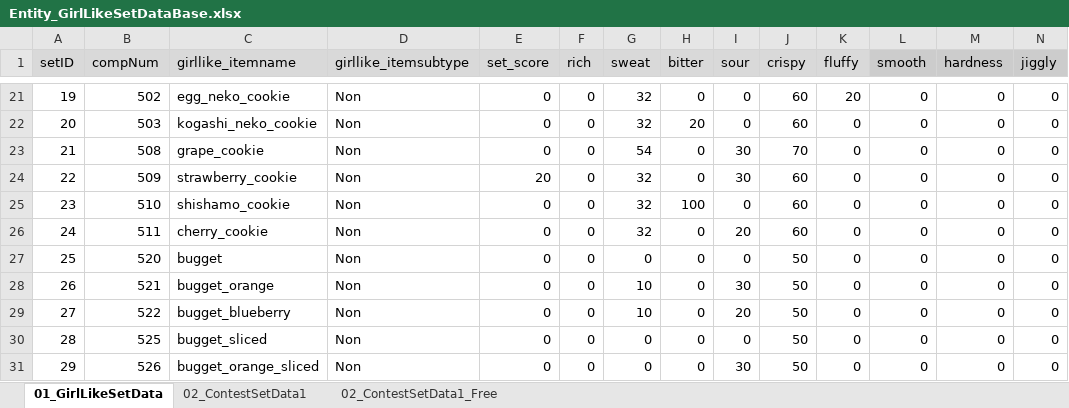
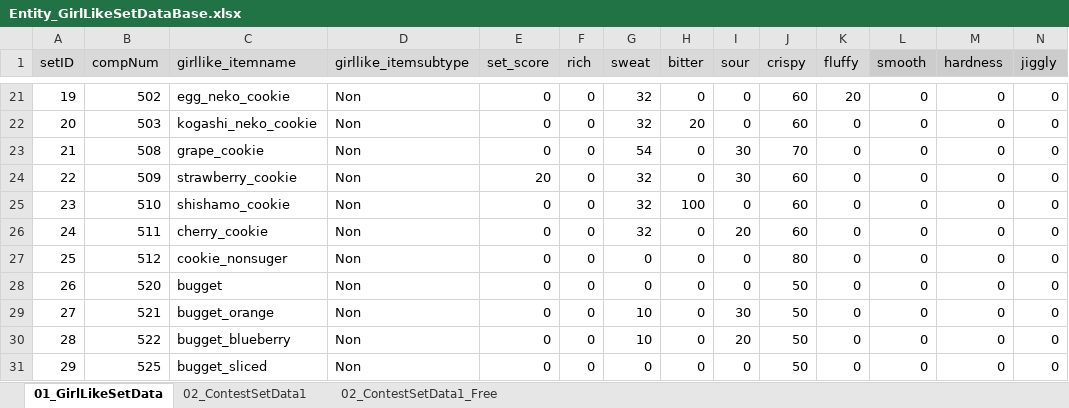
Before and after one commit to matoarita/Okashi_Atlier2, an Excel workbook: Assets/Excel_Data/Entity_GirlLikeSetDataBase.xlsx, sheet 01_GirlLikeSetData, drawn as a sheet; only a part is shown, gaps mark what is left out; the shorter side is filled out with more unchanged rows; values as stored, in another font and other column widths than the file's, no borders; addresses are those after the commit; rows hold the shown columns only; the diff names each change by its address in the sheet, - before the commit and + after, or states it on an @@ line.

```diff
--- a/Assets/Excel_Data/Entity_GirlLikeSetDataBase.xlsx (sheet 01_GirlLikeSetData)
+++ b/Assets/Excel_Data/Entity_GirlLikeSetDataBase.xlsx (sheet 01_GirlLikeSetData)
+row 27: 25 | 512 | cookie_nonsuger | Non | 0 | 0 | 0 | 0 | 0 | 80 | 0 | 0 | 0 | 0
@@ column A (setID) renumbered from row 28 down @@
```
Also changed, not shown: sheet 02_ContestSetData1, Assets/Excel_Data/Entity_ItemDataBase.xlsx, Assets/Excel_Data/Entity_QuestSetDataBase.xlsx, 14 other files.
